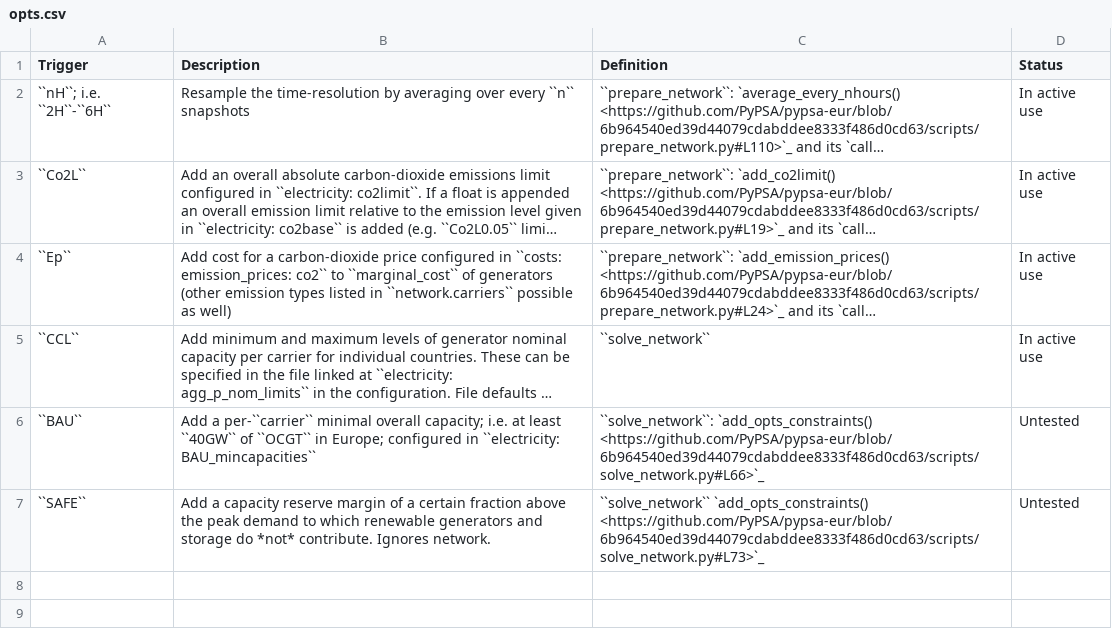
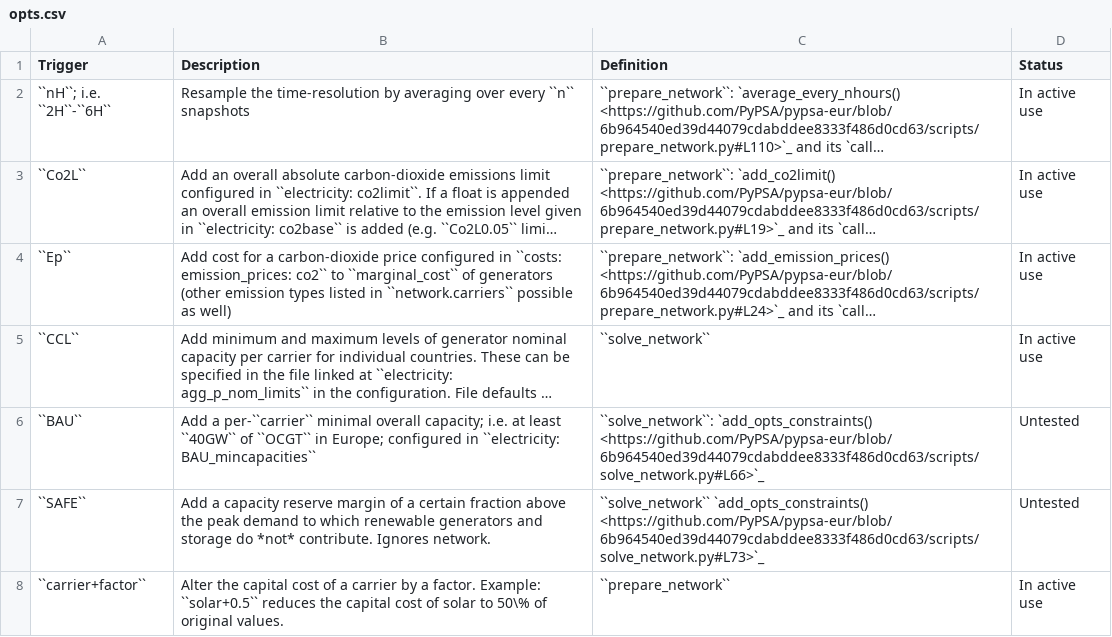
Before and after one commit to open-energy-transition/clean-firm-techs-eu, a CSV file: doc/configtables/opts.csv, drawn as a sheet; long unchanged cells end in …; the diff names each change by its address in the sheet, - before the commit and + after, or states it on an @@ line.

Commit message:
uncertain costs: facilitate parameter sweep (#167)
* add opts for cost parameter sweep

* add pr link to release note

```diff
--- a/doc/configtables/opts.csv
+++ b/doc/configtables/opts.csv
+row 8: ``carrier+factor`` | Alter the capital cost of a carrier by a factor. Example: ``solar+0.5`` reduces the capital cost of solar to 50\% of original values. | ``prepare_network`` | In active use
```
Also changed, not shown: 2 other files.
